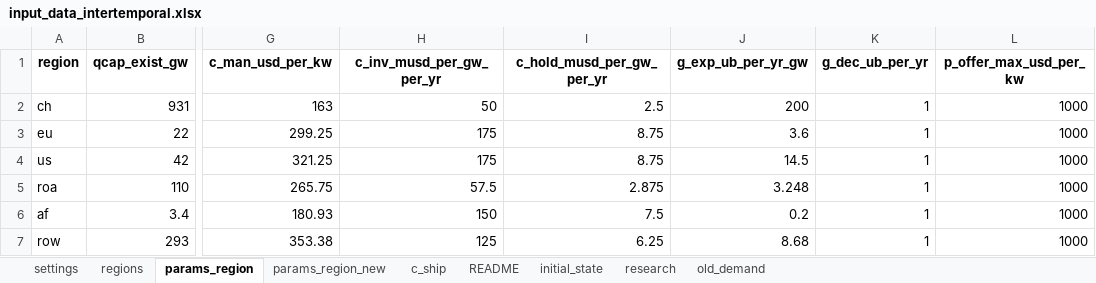
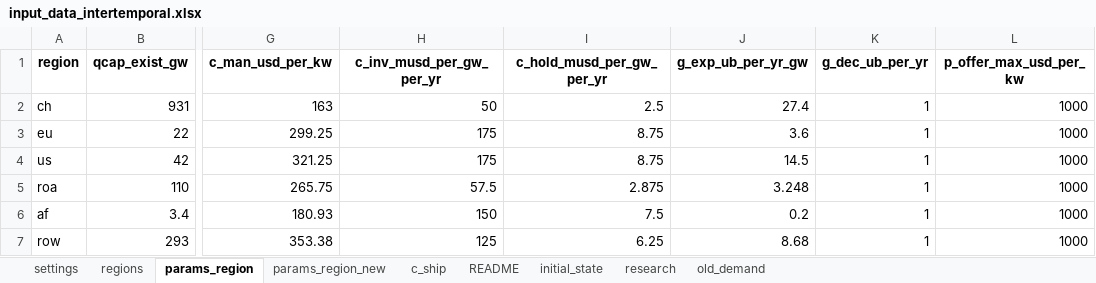
Before and after one commit to Acsekoe/SolarGeoRisk_EPEC_intertemporal, an Excel workbook: inputs/input_data_intertemporal.xlsx, sheet params_region, drawn as a sheet; only a part is shown, gaps mark what is left out; values as stored, in another font and other column widths than the file's, no borders; the diff names each change by its address in the sheet, - before the commit and + after, or states it on an @@ line.

```diff
--- a/inputs/input_data_intertemporal.xlsx (sheet params_region)
+++ b/inputs/input_data_intertemporal.xlsx (sheet params_region)
-J2 (g_exp_ub_per_yr_gw): 200
+J2 (g_exp_ub_per_yr_gw): 27.4
```
Also changed, not shown: sheet params_region_new, outputs/new_demand_free_q_fix_abid.xlsx, 19 other files.
